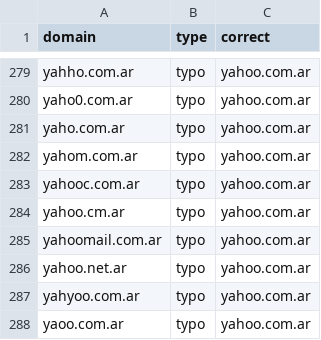
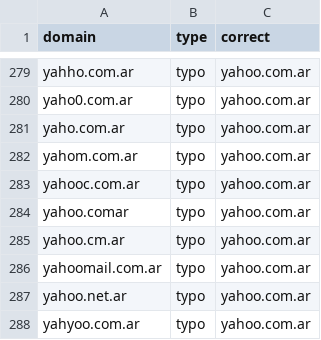
Before and after one commit to fedenelli/misspelled-email, a CSV file: csv_files/invalidemaildomains.csv, drawn as a sheet; only a part is shown, gaps mark what is left out; the shorter side is filled out with more unchanged rows.

Commit message:
Update invalidemaildomains.csv

```diff
--- a/csv_files/invalidemaildomains.csv
+++ b/csv_files/invalidemaildomains.csv
@@ -283,2 +283,3 @@ yahom.com.ar,typo,yahoo.com.ar
 yahooc.com.ar,typo,yahoo.com.ar
+yahoo.comar,typo,yahoo.com.ar
 yahoo.cm.ar,typo,yahoo.com.ar
```
